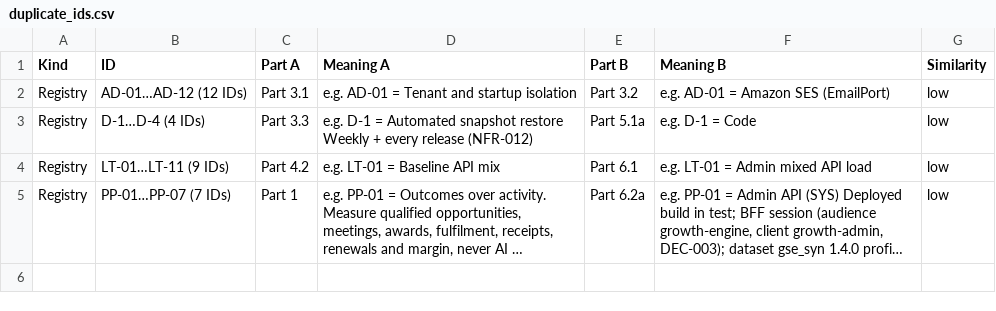
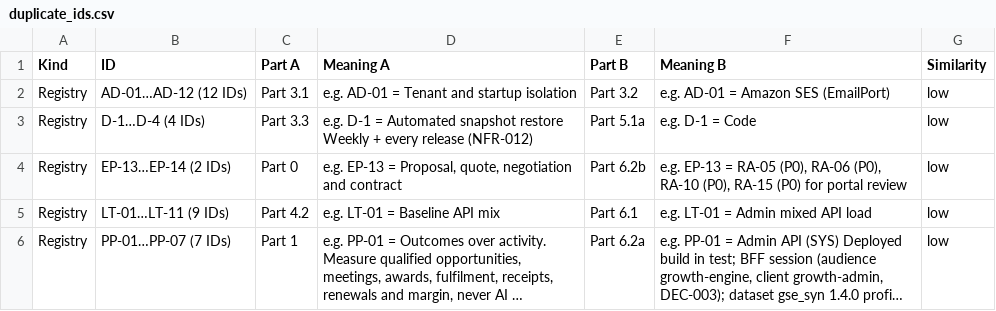
Before and after one commit to vishnukeerthi0428-ctrl/Allinonecalculator, a CSV file: blueprint/final/duplicate_ids.csv, drawn as a sheet; long unchanged cells end in ….

```diff
--- a/blueprint/final/duplicate_ids.csv
+++ b/blueprint/final/duplicate_ids.csv
@@ -3,2 +3,3 @@ Registry,AD-01…AD-12 (12 IDs),Part 3.1,e.g. AD-01 = Tenant and startup isolati
 Registry,D-1…D-4 (4 IDs),Part 3.3,e.g. D-1 = Automated snapshot restore Weekly + every release (NFR-012),Part 5.1a,e.g. D-1 = Code,low
+Registry,EP-13…EP-14 (2 IDs),Part 0,"e.g. EP-13 = Proposal, quote, negotiation and contract",Part 6.2b,"e.g. EP-13 = RA-05 (P0), RA-06 (P0), RA-10 (P0), RA-15 (P0) for portal review",low
 Registry,LT-01…LT-11 (9 IDs),Part 4.2,e.g. LT-01 = Baseline API mix,Part 6.1,e.g. LT-01 = Admin mixed API load,low
```
Also changed, not shown: blueprint/final/document_map.csv, blueprint/final/id_registry.csv, 19 other files.
